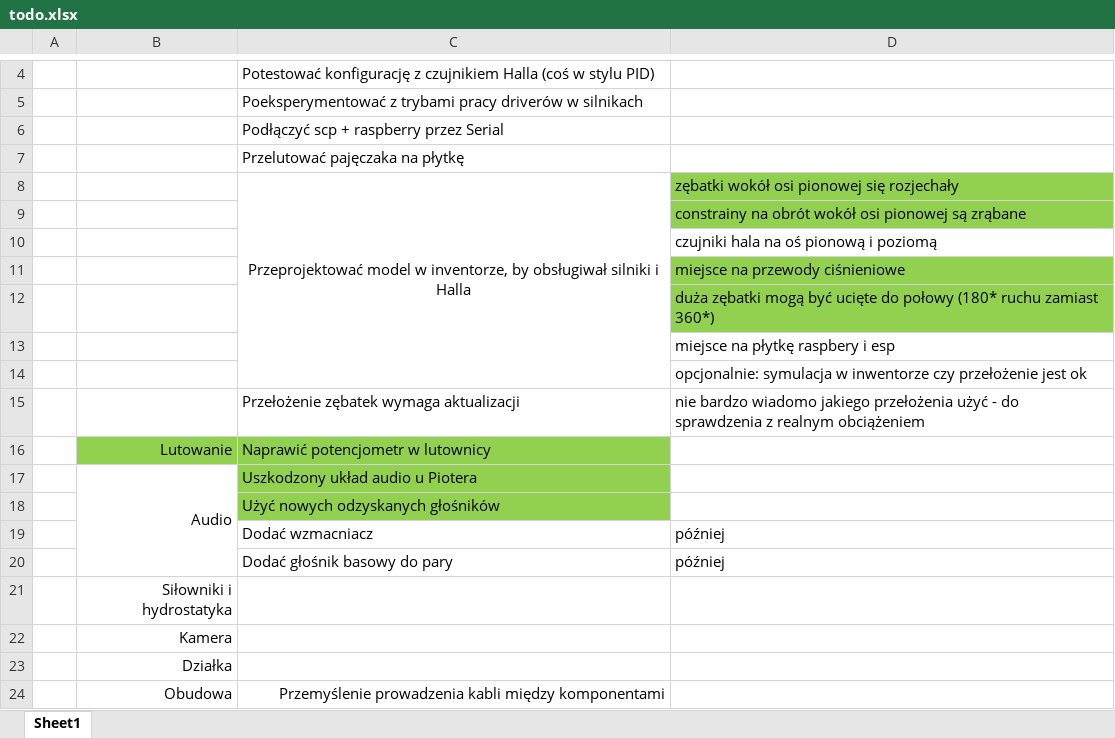
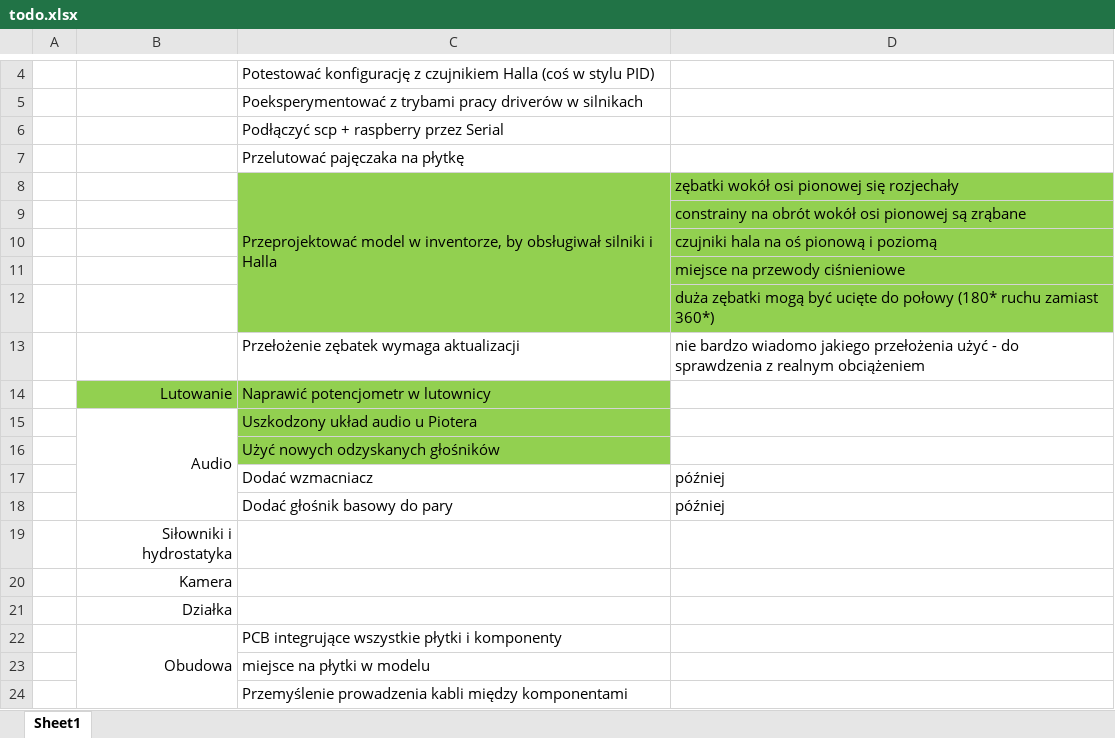
Before and after one commit to Lewak/Turret, an Excel workbook: todo.xlsx, sheet Sheet1, drawn as a sheet; only a part is shown, gaps mark what is left out; values as stored, in another font and other column widths than the file's, no borders; removed rows and columns are numbered as before the commit, all else as after; the diff names each change by its address in the sheet, - before the commit and + after, or states it on an @@ line.

```diff
--- a/todo.xlsx (sheet Sheet1)
+++ b/todo.xlsx (sheet Sheet1)
-C8:C9 fill: none
+C8:C9 fill: #92D050
-C8 alignment: center
+C8 alignment: left
-C10:D10 fill: none
+C10:D10 fill: #92D050
-C11:C12 fill: none
+C11:C12 fill: #92D050
-row 13:  |  |  | miejsce na płytkę raspbery i esp
-row 14:  |  |  | opcjonalnie: symulacja w inwentorze czy przełożenie jest ok
+B22:B24 merged
-C22: Przemyślenie prowadzenia kabli między komponentami
+C22: PCB integrujące wszystkie płytki i komponenty
-C22 alignment: right
+C22 alignment: left
+row 23:  |  | miejsce na płytki w modelu
+row 24:  |  | Przemyślenie prowadzenia kabli między komponentami
```
Also changed, not shown: 3 other files.
